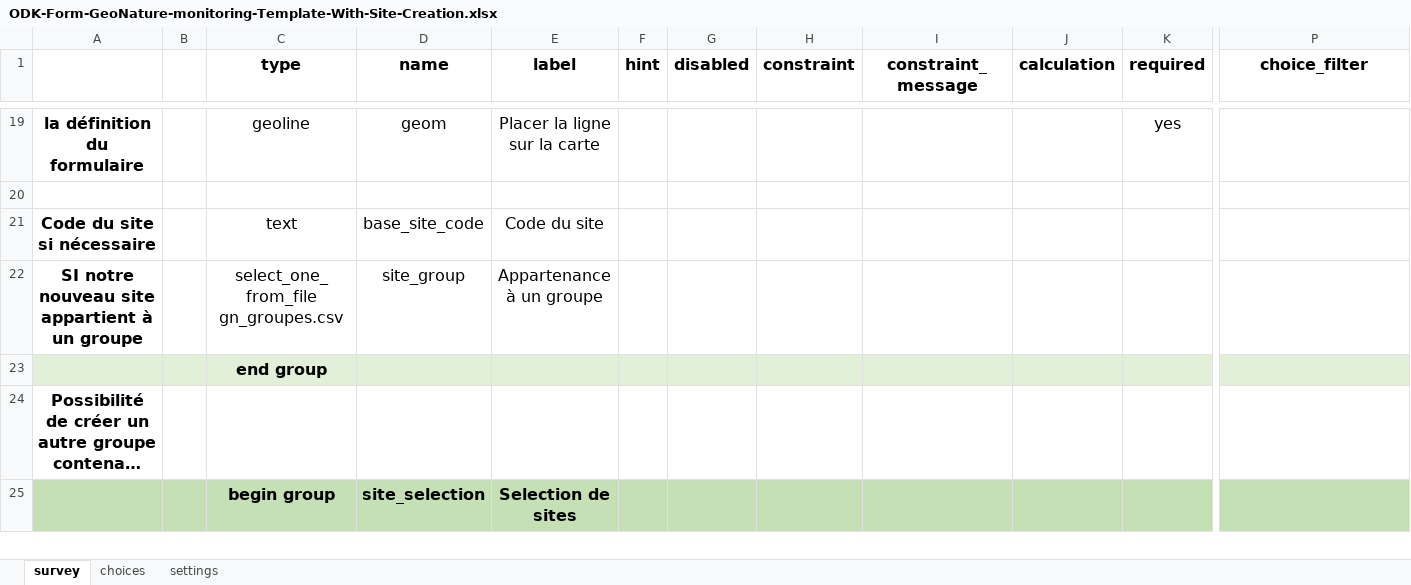
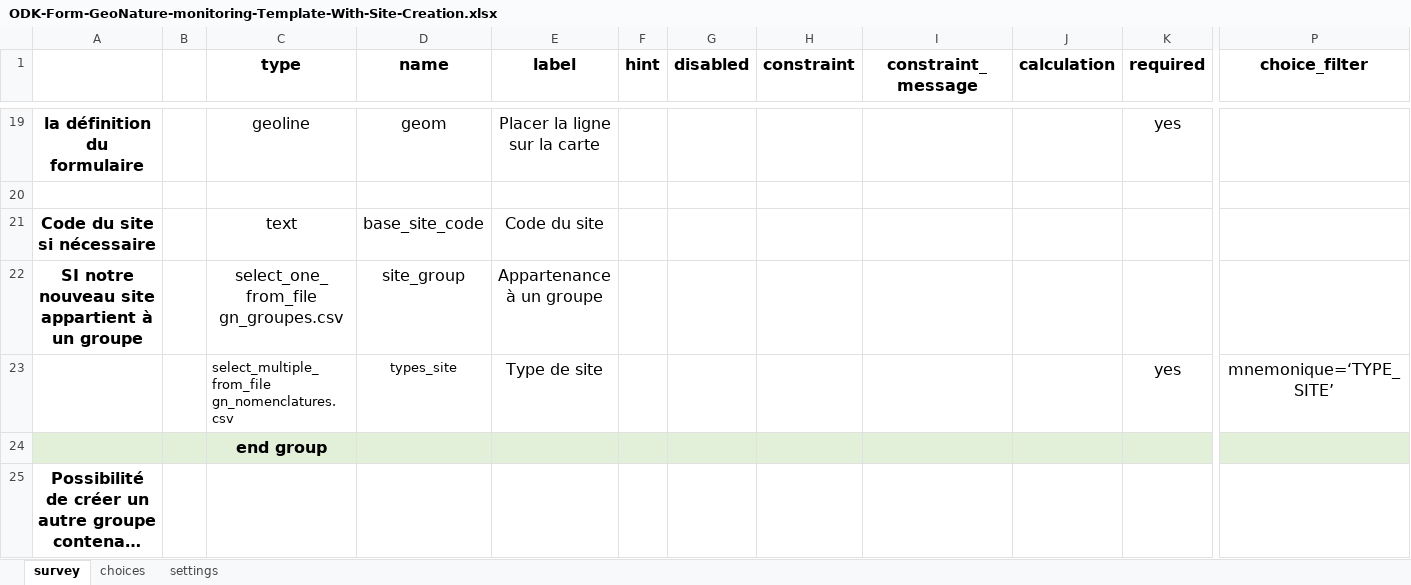
Before and after one commit to PnX-SI/odk2gn, an Excel workbook: odk_template_form/ODK-Form-GeoNature-monitoring-Template-With-Site-Creation.xlsx, sheet survey, drawn as a sheet; only a part is shown, gaps mark what is left out; the shorter side is filled out with more unchanged rows; long unchanged cells end in …; values as stored, in another font and other column widths than the file's, no borders; rows hold the shown columns only; the diff names each change by its address in the sheet, - before the commit and + after, or states it on an @@ line.

Commit message:
add field 'type_site' in odk form example

```diff
--- a/odk_template_form/ODK-Form-GeoNature-monitoring-Template-With-Site-Creation.xlsx (sheet survey)
+++ b/odk_template_form/ODK-Form-GeoNature-monitoring-Template-With-Site-Creation.xlsx (sheet survey)
+row 23:  |  | select_multiple_from_file gn_nomenclatures.csv | types_site | Type de site |  |  |  |  |  | yes | mnemonique=‘TYPE_SITE’
```
